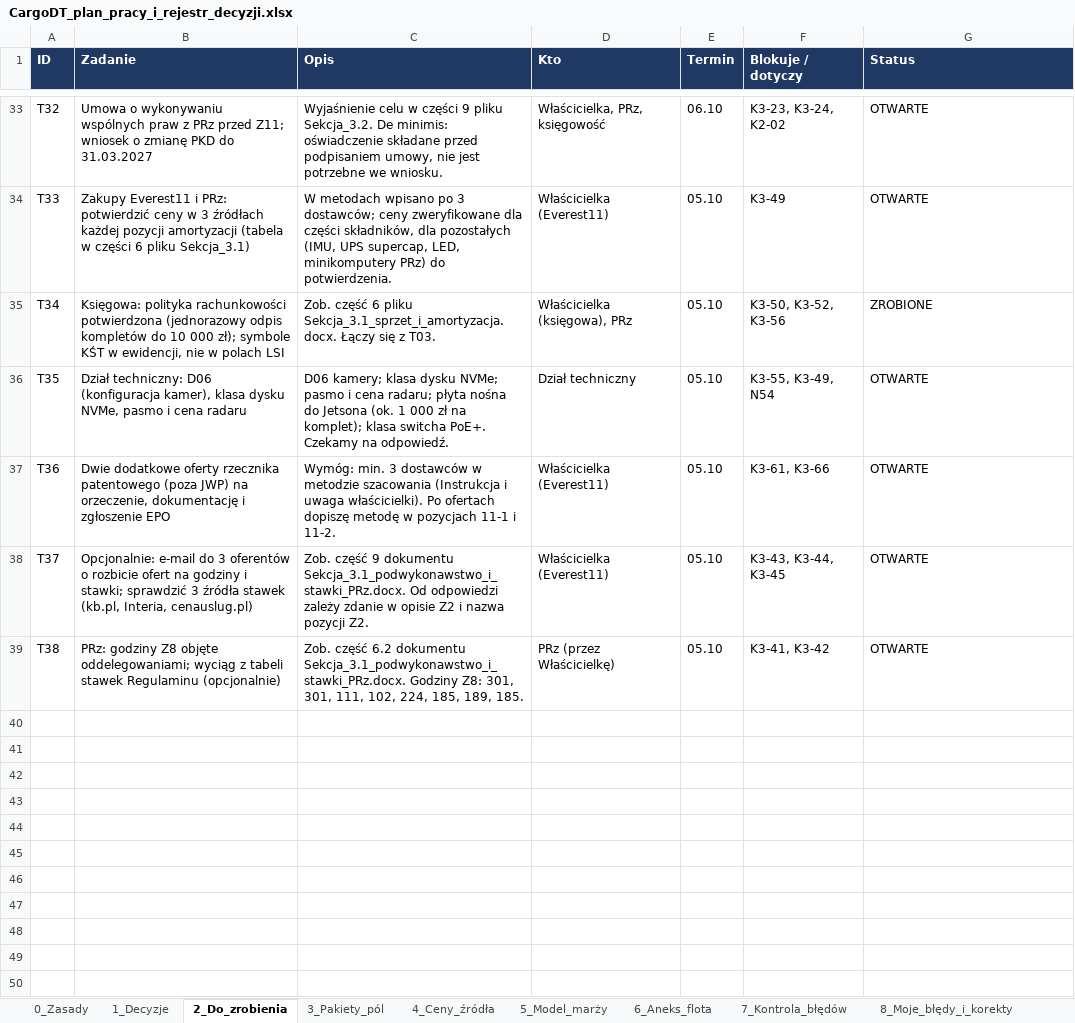
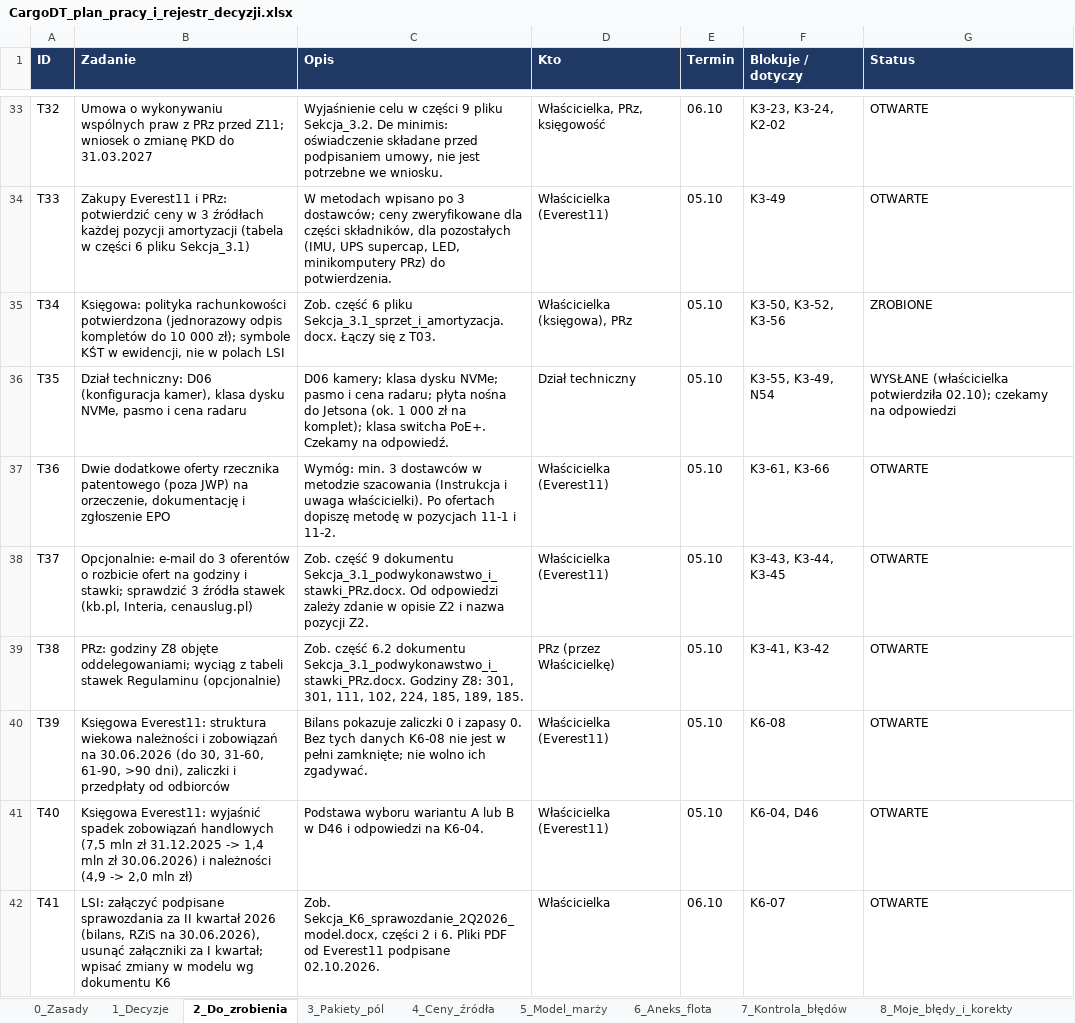
Before and after one commit to retajczyke/smart, an Excel workbook: CargoDT_plan_pracy_i_rejestr_decyzji.xlsx, sheet 2_Do_zrobienia, drawn as a sheet; only a part is shown, gaps mark what is left out; values as stored, in another font and other column widths than the file's, no borders; the diff names each change by its address in the sheet, - before the commit and + after, or states it on an @@ line.

```diff
--- a/CargoDT_plan_pracy_i_rejestr_decyzji.xlsx (sheet 2_Do_zrobienia)
+++ b/CargoDT_plan_pracy_i_rejestr_decyzji.xlsx (sheet 2_Do_zrobienia)
-G36 (Status): OTWARTE
+G36 (Status): WYSŁANE (właścicielka potwierdziła 02.10); czekamy na odpowiedzi
+row 40: T39 | Księgowa Everest11: struktura wiekowa należności i zobowiązań na 30.06.2026 (do 30, 31-60, 61-90, >90 dni), zaliczki i przedpłaty od odbiorców | Bilans pokazuje zaliczki 0 i zapasy 0. Bez tych danych K6-08 nie jest w pełni zamknięte; nie wolno ich zgadywać. | Właścicielka (Everest11) | 05.10 | K6-08 | OTWARTE
+row 41: T40 | Księgowa Everest11: wyjaśnić spadek zobowiązań handlowych (7,5 mln zł 31.12.2025 -> 1,4 mln zł 30.06.2026) i należności (4,9 -> 2,0 mln zł) | Podstawa wyboru wariantu A lub B w D46 i odpowiedzi na K6-04. | Właścicielka (Everest11) | 05.10 | K6-04, D46 | OTWARTE
+row 42: T41 | LSI: załączyć podpisane sprawozdania za II kwartał 2026 (bilans, RZiS na 30.06.2026), usunąć załączniki za I kwartał; wpisać zmiany w modelu wg dokumentu K6 | Zob. Sekcja_K6_sprawozdanie_2Q2026_model.docx, części 2 i 6. Pliki PDF od Everest11 podpisane 02.10.2026. | Właścicielka | 06.10 | K6-07 | OTWARTE
```
Also changed, not shown: sheet 1_Decyzje, sheet 9_Niespójności, sheet 11_Dokumenty, sheet 3_Pakiety_pól, 1 other file.
